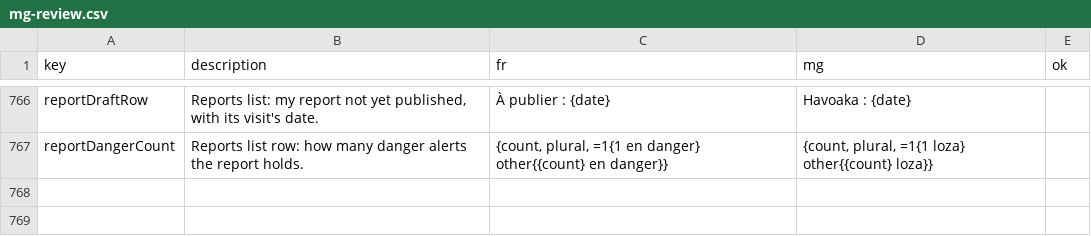
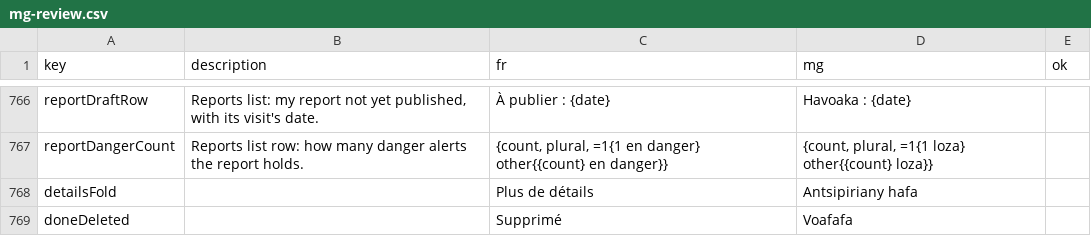
Before and after one commit to mahefatsiresy/dobo, a CSV file: docs/mg-review.csv, drawn as a sheet; only a part is shown, gaps mark what is left out; the diff names each change by its address in the sheet, - before the commit and + after, or states it on an @@ line.

```diff
--- a/docs/mg-review.csv
+++ b/docs/mg-review.csv
+row 768: detailsFold |  | Plus de détails | Antsipiriany hafa
+row 769: doneDeleted |  | Supprimé | Voafafa
```
Also changed, not shown: 14 other files.
